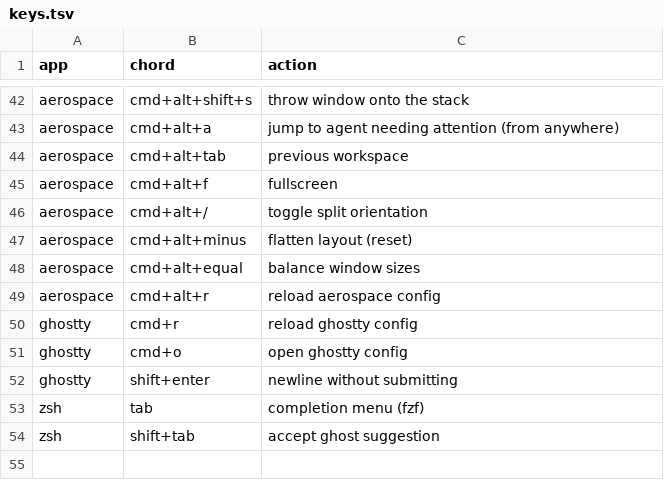
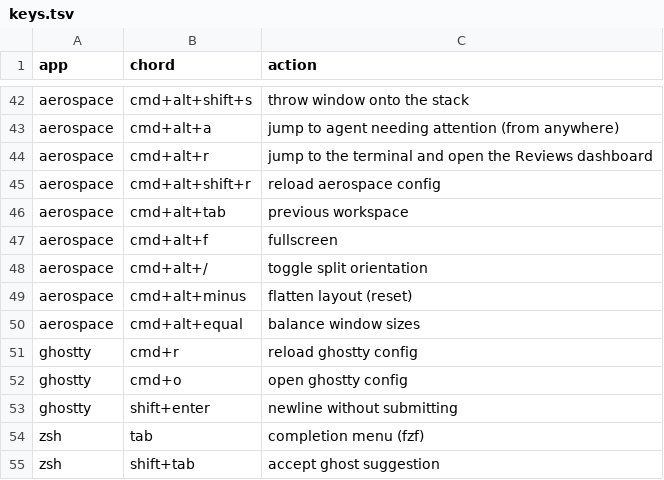
Before and after one commit to RyanSaxe/dotfiles, a TSV file: tmux/dot-config/tmux/keys.tsv, drawn as a sheet; only a part is shown, gaps mark what is left out; removed rows and columns are numbered as before the commit, all else as after; the diff names each change by its address in the sheet, - before the commit and + after, or states it on an @@ line.

```diff
--- a/tmux/dot-config/tmux/keys.tsv
+++ b/tmux/dot-config/tmux/keys.tsv
+row 44: aerospace | cmd+alt+r | jump to the terminal and open the Reviews dashboard
+row 45: aerospace | cmd+alt+shift+r | reload aerospace config
-row 49: aerospace | cmd+alt+r | reload aerospace config
```
Also changed, not shown: 8 other files.
